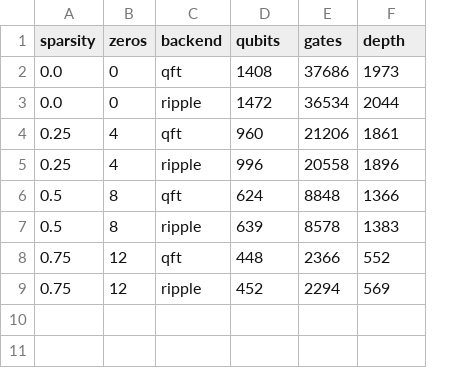
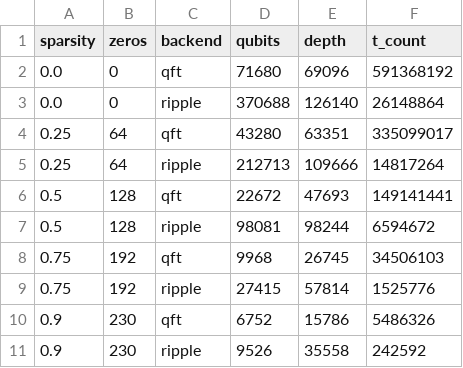
Before and after one commit to salvatoreconte02/QuantumC-stud, a CSV file: benchmarks/sparsity_results.csv, drawn as a sheet; removed rows and columns are numbered as before the commit, all else as after; the diff names each change by its address in the sheet, - before the commit and + after, or states it on an @@ line.

Commit message:
Benchmark sparsity 16x16 con T-count Clifford+T corretto
- Aggiunto sparsity_benchmark_16x16.py con metodologia duale:
  * QFT: transpile + Solovay-Kitaev (150T per rotazione arbitraria)
  * Ripple: T-count teorico (CCX=7T, MCX=14*(n-1)T)
- Risolto bug Qiskit: decomposizione MCX inconsistente basata su
  dimensione circuito (rotazioni π/8 spurie per circuiti <100K qubit)
- Risultati 16x16 matmul con 5 livelli sparsity (0%, 25%, 50%, 75%, 90%)
- T-count monotonicamente decrescente, rapporto QFT/Ripple ~22x costante

```diff
--- a/benchmarks/sparsity_results.csv
+++ b/benchmarks/sparsity_results.csv
-column E (gates), rows 2-9: 37686 | 36534 | 21206 | 20558 | 8848 | 8578 | 2366 | 2294
+column F (t_count), rows 2-9: 591368192 | 26148864 | 335099017 | 14817264 | 149141441 | 6594672 | 34506103 | 1525776
-D2 (qubits): 1408
+D2 (qubits): 71680
-E2 (depth): 1973
+E2 (depth): 69096
-D3 (qubits): 1472
+D3 (qubits): 370688
-E3 (depth): 2044
+E3 (depth): 126140
-B4:B5 (zeros): 4
+B4:B5 (zeros): 64
-D4 (qubits): 960
+D4 (qubits): 43280
-E4 (depth): 1861
+E4 (depth): 63351
-D5 (qubits): 996
+D5 (qubits): 212713
-E5 (depth): 1896
+E5 (depth): 109666
-B6:B7 (zeros): 8
+B6:B7 (zeros): 128
-D6 (qubits): 624
+D6 (qubits): 22672
-E6 (depth): 1366
+E6 (depth): 47693
-D7 (qubits): 639
+D7 (qubits): 98081
-E7 (depth): 1383
+E7 (depth): 98244
-B8:B9 (zeros): 12
+B8:B9 (zeros): 192
-D8 (qubits): 448
+D8 (qubits): 9968
-E8 (depth): 552
+E8 (depth): 26745
-D9 (qubits): 452
+D9 (qubits): 27415
-E9 (depth): 569
+E9 (depth): 57814
+row 10: 0.9 | 230 | qft | 6752 | 15786 | 5486326
+row 11: 0.9 | 230 | ripple | 9526 | 35558 | 242592
```
Also changed, not shown: 1 other file.
